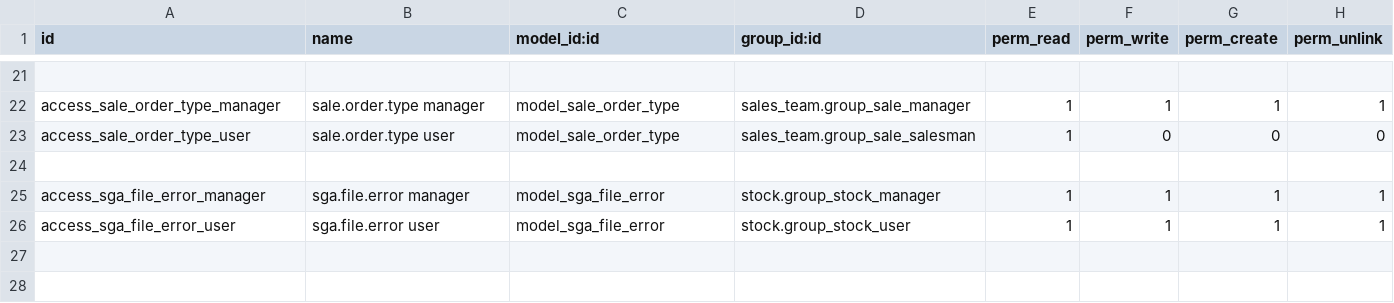
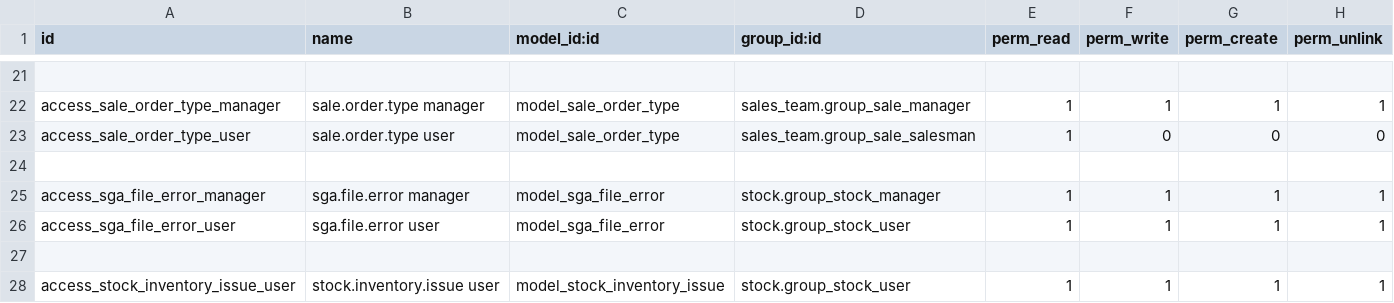
Before and after one commit to Comunitea/CMNT_00098_2017_JIM_addons, a CSV file: sga_file/security/ir.model.access.csv, drawn as a sheet; only a part is shown, gaps mark what is left out.

```diff
--- a/sga_file/security/ir.model.access.csv
+++ b/sga_file/security/ir.model.access.csv
@@ -26 +26,3 @@ access_sga_file_error_manager, sga.file.error manager,model_sga_file_error,stock
 access_sga_file_error_user, sga.file.error user,model_sga_file_error,stock.group_stock_user,1,1,1,1
+
+access_stock_inventory_issue_user, stock.inventory.issue user,model_stock_inventory_issue,stock.group_stock_user,1,1,1,1
```
Also changed, not shown: 1 other file.
